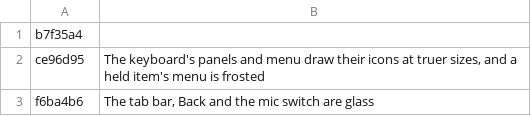
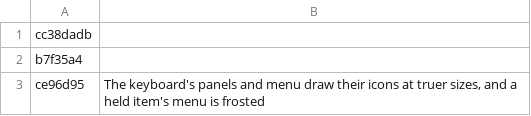
Before and after one commit to AVGVSTVS96/iikb, a TSV file: android/changelog.tsv, drawn as a sheet; only a part is shown; the shorter side is filled out with more unchanged rows; the diff names each change by its address in the sheet, - before the commit and + after, or states it on an @@ line.

Commit message:
docs(changelog): Android leaves out the emoji keyboard, which is iPhone's

```diff
--- a/android/changelog.tsv
+++ b/android/changelog.tsv
+row 1: cc38dadb
```
